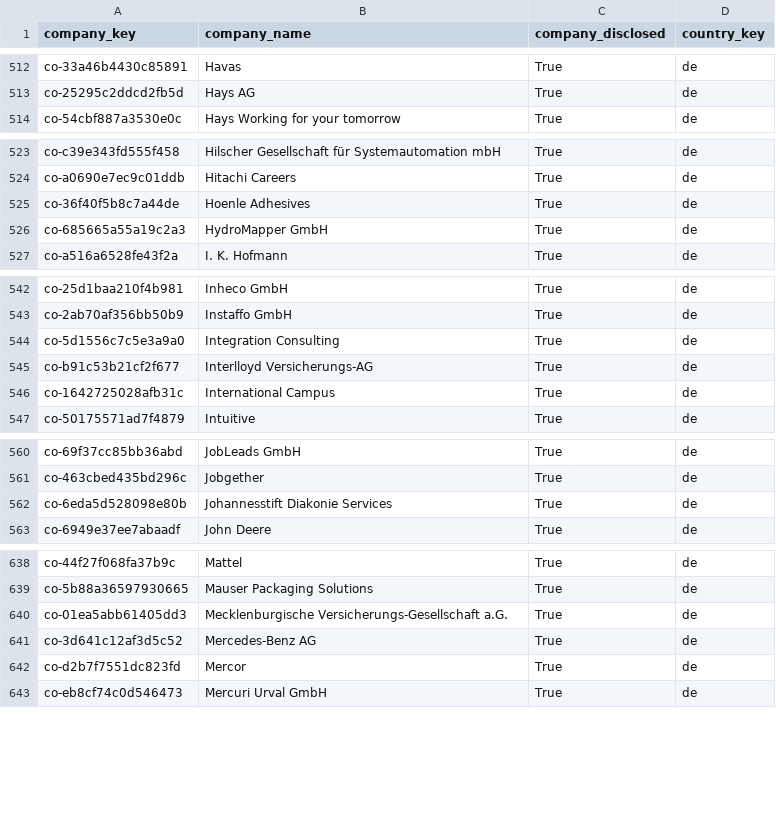
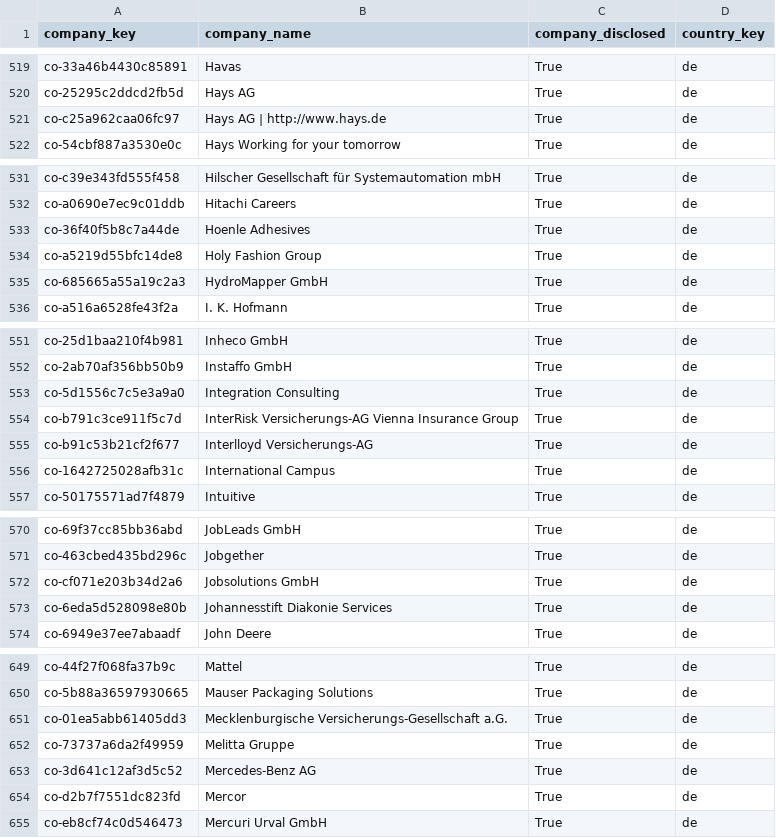
Before and after one commit to italofvaz/european-job-market-analysis, a CSV file: data/processed/dim_company.csv, drawn as a sheet; only a part is shown, gaps mark what is left out; the diff covers the shown part only; the diff names each change by its address in the sheet, - before the commit and + after, or states it on an @@ line.

```diff
--- a/data/processed/dim_company.csv
+++ b/data/processed/dim_company.csv
+row 521: co-c25a962caa06fc97 | Hays AG | http://www.hays.de | True | de
+row 534: co-a5219d55bfc14de8 | Holy Fashion Group | True | de
+row 554: co-b791c3ce911f5c7d | InterRisk Versicherungs-AG Vienna Insurance Group | True | de
+row 572: co-cf071e203b34d2a6 | Jobsolutions GmbH | True | de
+row 652: co-73737a6da2f49959 | Melitta Gruppe | True | de
```
Also changed, not shown: 40 added rows elsewhere in this file, data/logs/collection_runs.csv, data/processed/bridge_job_skills.csv, 11 other files.
